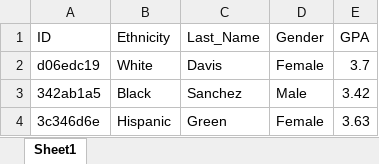
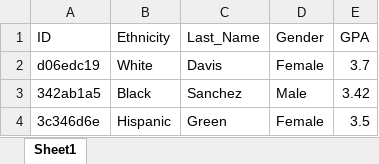
Before and after one commit to AlyssaRSchaefer/SusanDB, an Excel workbook: uploads/imported_data.xlsx, sheet Sheet1, drawn as a sheet; values as stored, in another font and other column widths than the file's, no borders; the diff names each change by its address in the sheet, - before the commit and + after, or states it on an @@ line.

```diff
--- a/uploads/imported_data.xlsx (sheet Sheet1)
+++ b/uploads/imported_data.xlsx (sheet Sheet1)
-E4 (GPA): 3.63
+E4 (GPA): 3.5
```
Also changed, not shown: 2 other files.
